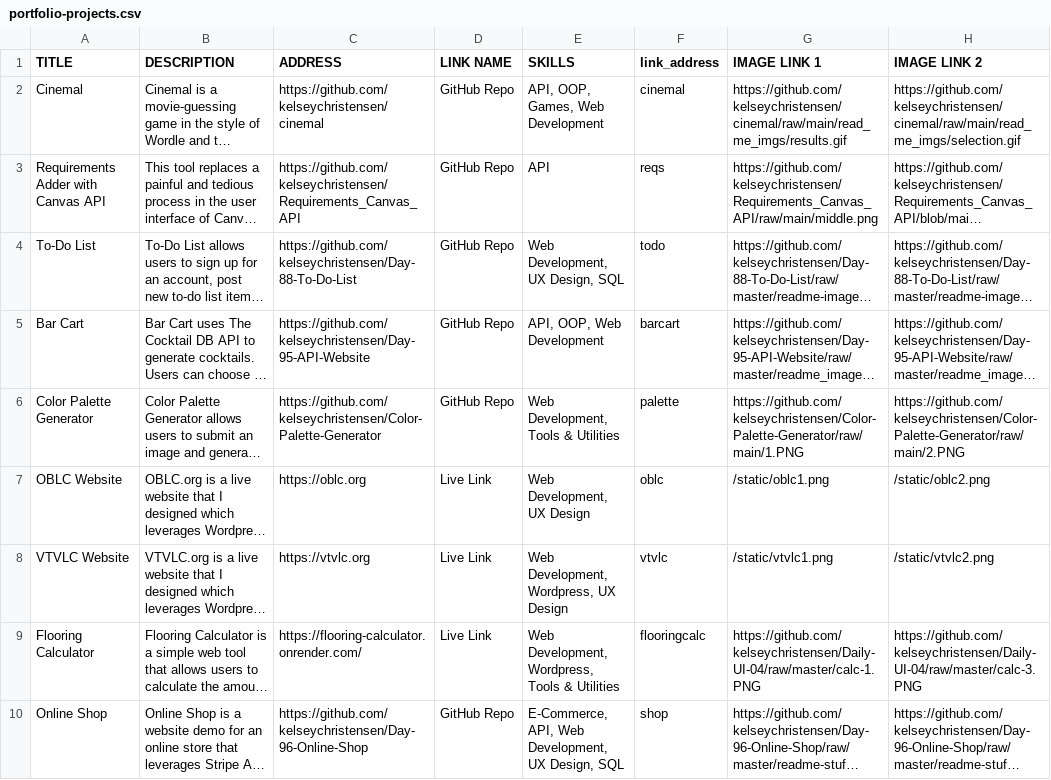
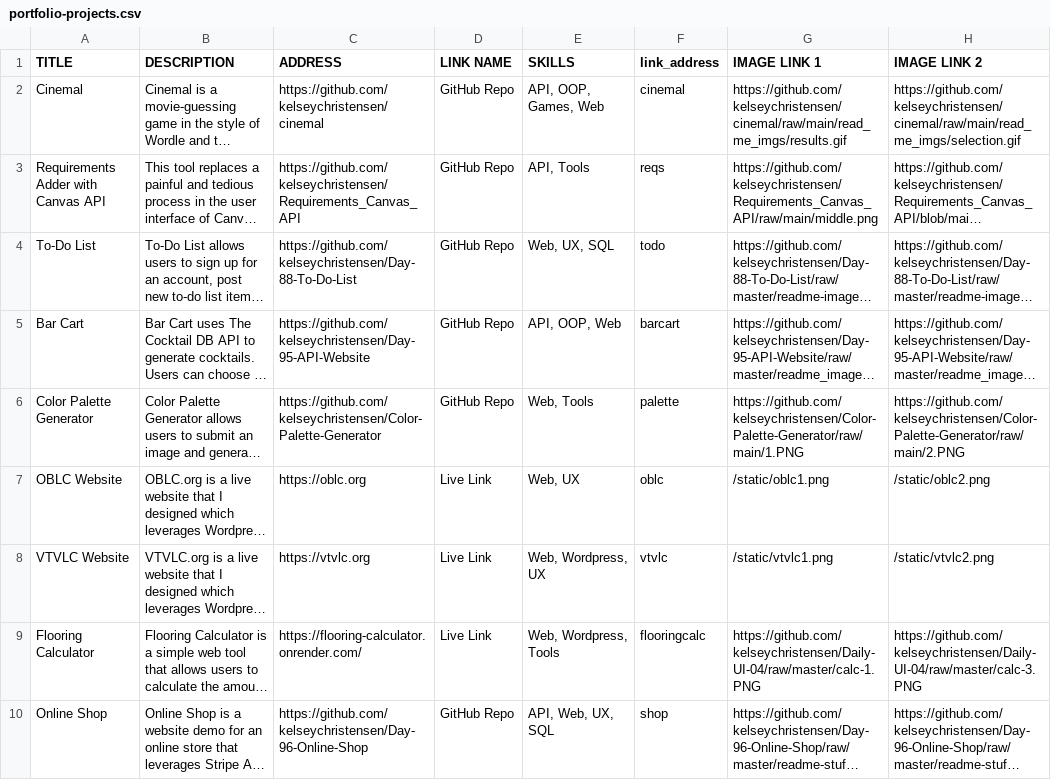
Before and after one commit to kelseychristensen/Kelsey-Christensen-Portfolio, a CSV file: api/static/portfolio-projects.csv, drawn as a sheet; long unchanged cells end in …; the diff names each change by its address in the sheet, - before the commit and + after, or states it on an @@ line.

Commit message:
Update portfolio-projects.csv

```diff
--- a/api/static/portfolio-projects.csv
+++ b/api/static/portfolio-projects.csv
-E2 (SKILLS): API, OOP, Games, Web Development
+E2 (SKILLS): API, OOP, Games, Web
-E3 (SKILLS): API
+E3 (SKILLS): API, Tools
-E4 (SKILLS): Web Development, UX Design, SQL
+E4 (SKILLS): Web, UX, SQL
-E5 (SKILLS): API, OOP, Web Development
+E5 (SKILLS): API, OOP, Web
-E6 (SKILLS): Web Development, Tools & Utilities
+E6 (SKILLS): Web, Tools
-E7 (SKILLS): Web Development, UX Design
+E7 (SKILLS): Web, UX
-E8 (SKILLS): Web Development, Wordpress, UX Design
+E8 (SKILLS): Web, Wordpress, UX
-E9 (SKILLS): Web Development, Wordpress, Tools & Utilities
+E9 (SKILLS): Web, Wordpress, Tools
-E10 (SKILLS): E-Commerce, API, Web Development, UX Design, SQL
+E10 (SKILLS): API, Web, UX, SQL
```
